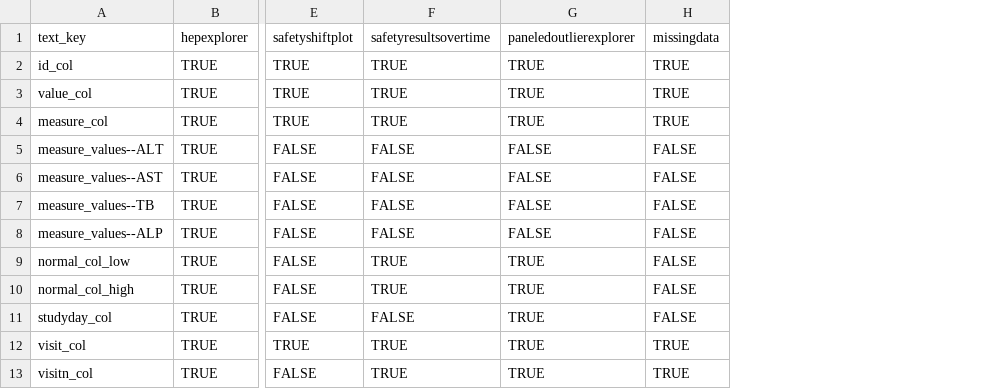
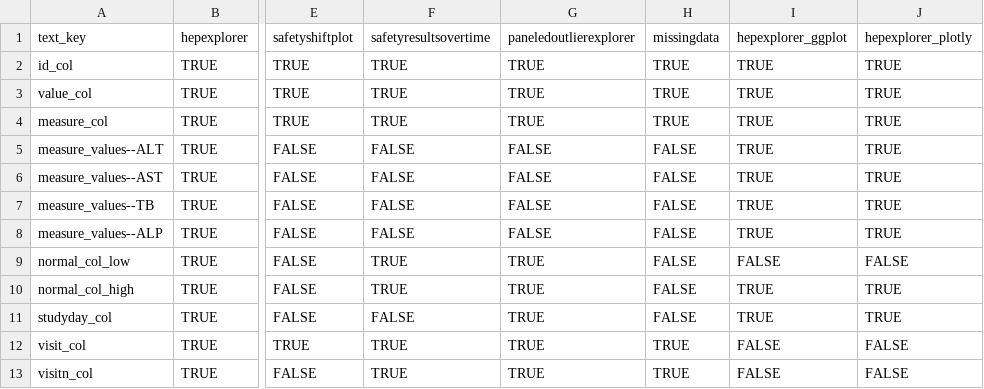
Before and after one commit to SafetyGraphics/safetyGraphics, a CSV file: data-raw/settingsMetadataCharts.csv, drawn as a sheet; only a part is shown, gaps mark what is left out; the diff names each change by its address in the sheet, - before the commit and + after, or states it on an @@ line.

Commit message:
add hepexplorer implementations

```diff
--- a/data-raw/settingsMetadataCharts.csv
+++ b/data-raw/settingsMetadataCharts.csv
+column I, rows 1-13: hepexplorer_ggplot | TRUE | TRUE | TRUE | TRUE | TRUE | TRUE | TRUE | FALSE | TRUE | TRUE | FALSE | FALSE
+column J, rows 1-13: hepexplorer_plotly | TRUE | TRUE | TRUE | TRUE | TRUE | TRUE | TRUE | FALSE | TRUE | TRUE | FALSE | FALSE
```
Also changed, not shown: data-raw/chartsMetadata.csv, 4 other files.
